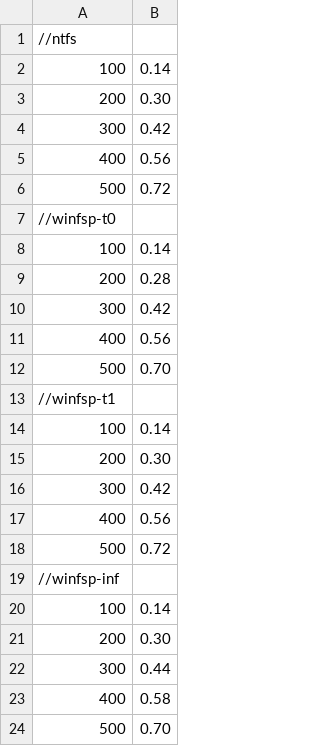
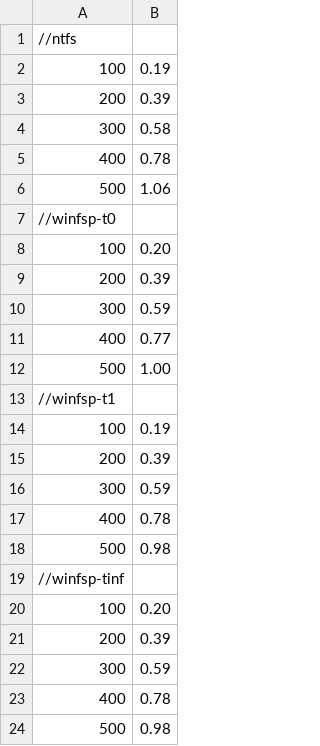
Before and after one commit to winfsp/winfsp, a CSV file: doc/perf-tests/mmap_read_test.csv, drawn as a sheet.

```diff
--- a/doc/perf-tests/mmap_read_test.csv
+++ b/doc/perf-tests/mmap_read_test.csv
@@ -1,24 +1,24 @@
 //ntfs
-100,0.14
-200,0.30
-300,0.42
-400,0.56
-500,0.72
+100,0.19
+200,0.39
+300,0.58
+400,0.78
+500,1.06
 //winfsp-t0
-100,0.14
-200,0.28
-300,0.42
-400,0.56
-500,0.70
+100,0.20
+200,0.39
+300,0.59
+400,0.77
+500,1.00
 //winfsp-t1
-100,0.14
-200,0.30
-300,0.42
-400,0.56
-500,0.72
-//winfsp-inf
-100,0.14
-200,0.30
-300,0.44
-400,0.58
-500,0.70
+100,0.19
+200,0.39
+300,0.59
+400,0.78
+500,0.98
+//winfsp-tinf
+100,0.20
+200,0.39
+300,0.59
+400,0.78
+500,0.98
```
Also changed, not shown: doc/perf-tests/ORIG/dokany-1.csv, doc/perf-tests/ORIG/ntfs-1.csv, 37 other files.
